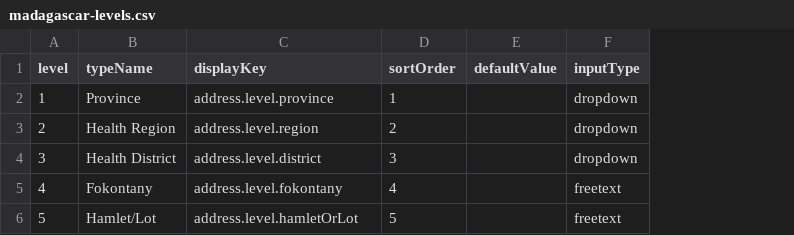
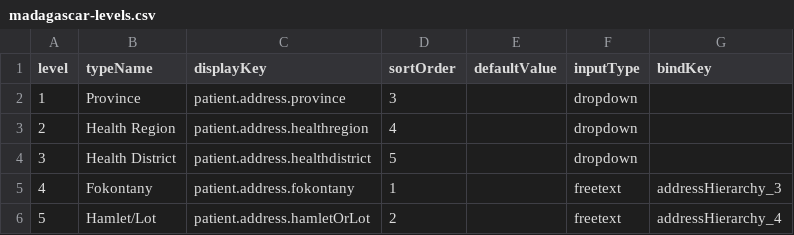
Before and after one commit to DIGI-UW/openelis-distro-png, a CSV file: configs/configuration/backend/address-hierarchy/madagascar-levels.csv, drawn as a sheet; the diff names each change by its address in the sheet, - before the commit and + after, or states it on an @@ line.

Commit message:
config: express OGC-671 registration rules (#11)
* config: express OGC-671 registration rules

* config: bind freetext addresses to generic hierarchy keys

```diff
--- a/configs/configuration/backend/address-hierarchy/madagascar-levels.csv
+++ b/configs/configuration/backend/address-hierarchy/madagascar-levels.csv
+column G (bindKey), rows 5-6: addressHierarchy_3 | addressHierarchy_4
-C2 (displayKey): address.level.province
+C2 (displayKey): patient.address.province
-D2 (sortOrder): 1
+D2 (sortOrder): 3
-C3 (displayKey): address.level.region
+C3 (displayKey): patient.address.healthregion
-D3 (sortOrder): 2
+D3 (sortOrder): 4
-C4 (displayKey): address.level.district
+C4 (displayKey): patient.address.healthdistrict
-D4 (sortOrder): 3
+D4 (sortOrder): 5
-C5 (displayKey): address.level.fokontany
+C5 (displayKey): patient.address.fokontany
-D5 (sortOrder): 4
+D5 (sortOrder): 1
-C6 (displayKey): address.level.hamletOrLot
+C6 (displayKey): patient.address.hamletOrLot
-D6 (sortOrder): 5
+D6 (sortOrder): 2
```
Also changed, not shown: 1 other file.
